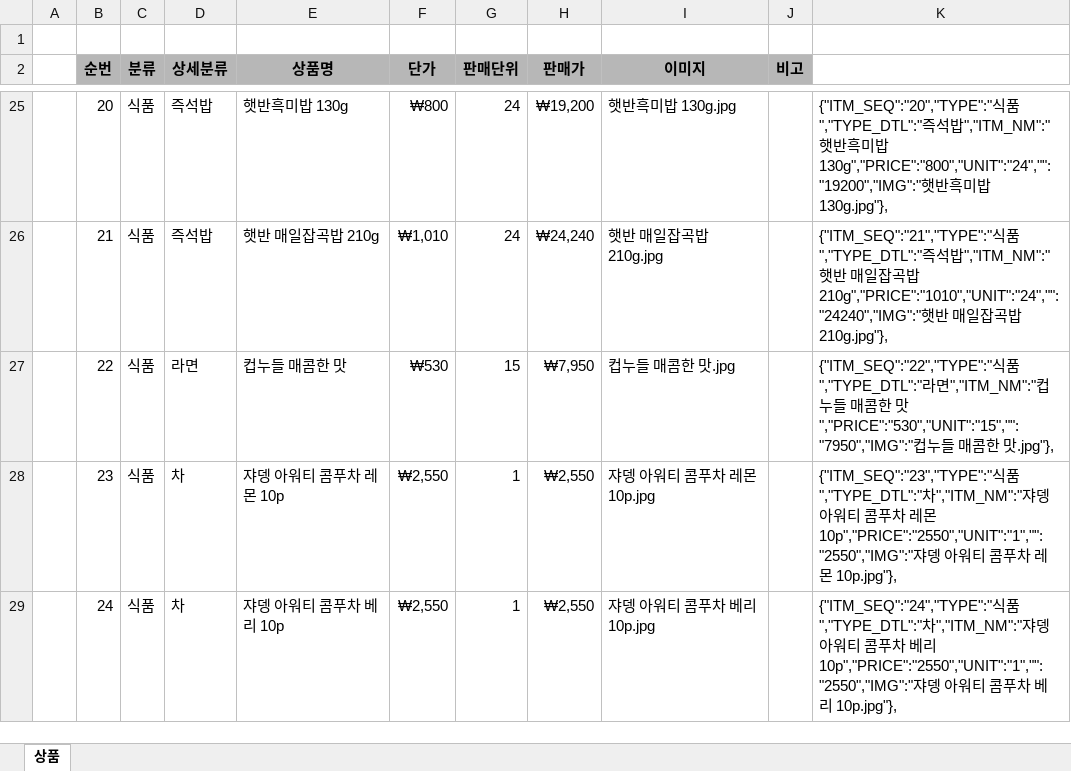
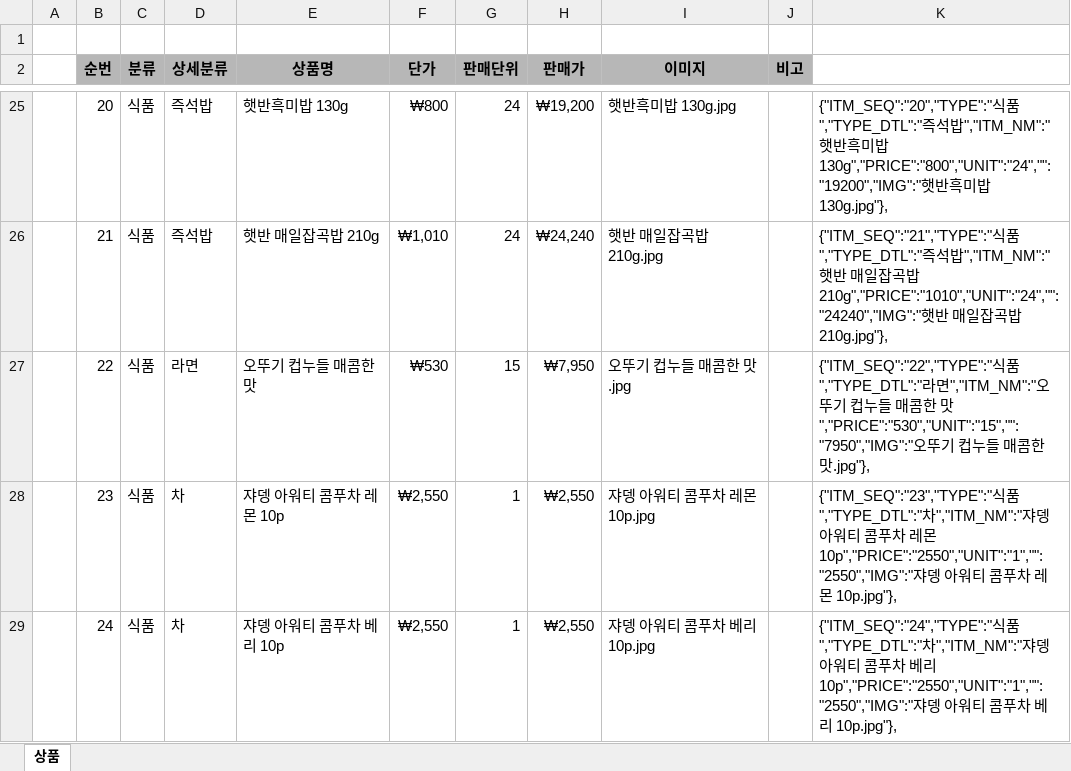
Before and after one commit to yhoo0094/pxtemp, an Excel workbook: px.xlsx, sheet 상품, drawn as a sheet; only a part is shown, gaps mark what is left out; values as stored, in another font and other column widths than the file's, no borders; the diff names each change by its address in the sheet, - before the commit and + after, or states it on an @@ line.

```diff
--- a/px.xlsx (sheet 상품)
+++ b/px.xlsx (sheet 상품)
-E27 (상품명): 컵누들 매콤한 맛
+E27 (상품명): 오뚜기 컵누들 매콤한 맛
-I27 (이미지): 컵누들 매콤한 맛.jpg
+I27 (이미지): 오뚜기 컵누들 매콤한 맛.jpg
-K27: …면","ITM_NM":"컵누들 매콤한 맛","PRICE":"530","UNIT":"15","":"7950","IMG":"컵누…
+K27: …면","ITM_NM":"오뚜기 컵누들 매콤한 맛","PRICE":"530","UNIT":"15","":"7950","IMG":"오뚜기 컵누…
```
Also changed, not shown: 1 other file.
